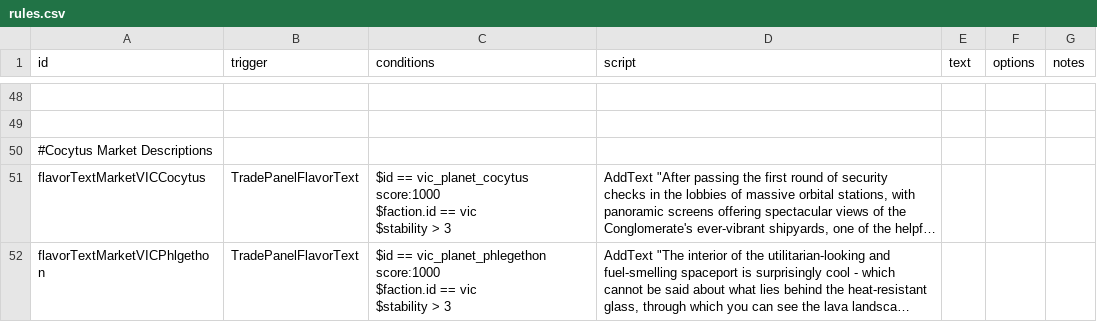
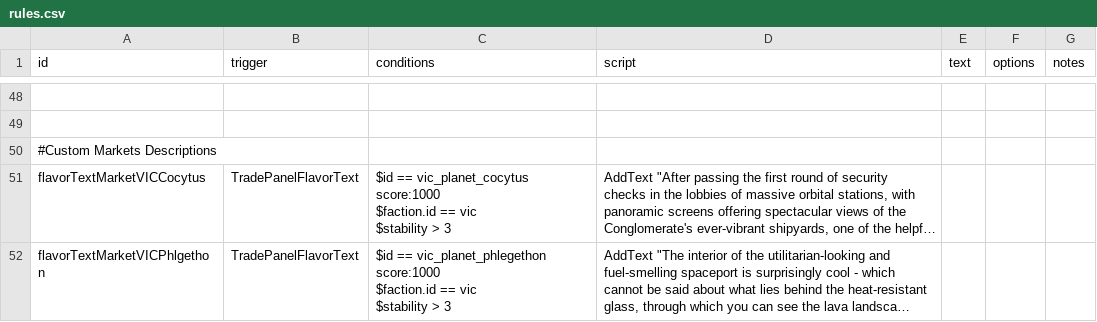
Before and after one commit to AstaratStarsector/VIC, a CSV file: VIC/data/campaign/rules.csv, drawn as a sheet; only a part is shown, gaps mark what is left out; long unchanged cells end in …; the diff covers the shown part only; the diff names each change by its address in the sheet, - before the commit and + after, or states it on an @@ line.

```diff
--- a/VIC/data/campaign/rules.csv
+++ b/VIC/data/campaign/rules.csv
-A50 (id): #Cocytus Market Descriptions
+A50 (id): #Custom Markets Descriptions
```
Also changed, not shown: 3 added rows elsewhere in this file, VIC/data/campaign/industries.csv, VIC/data/hullmods/hull_mods.csv, 5 other files.
